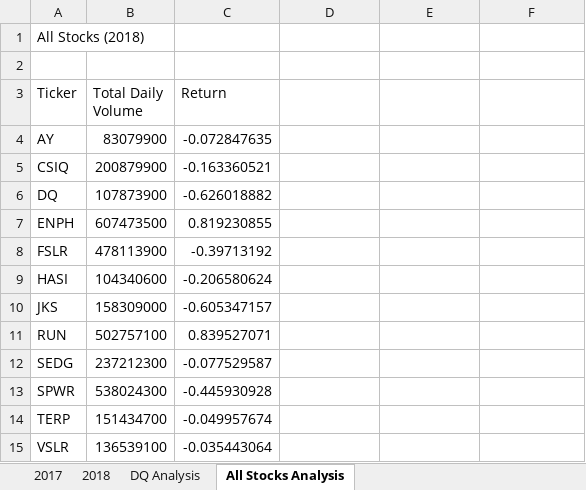
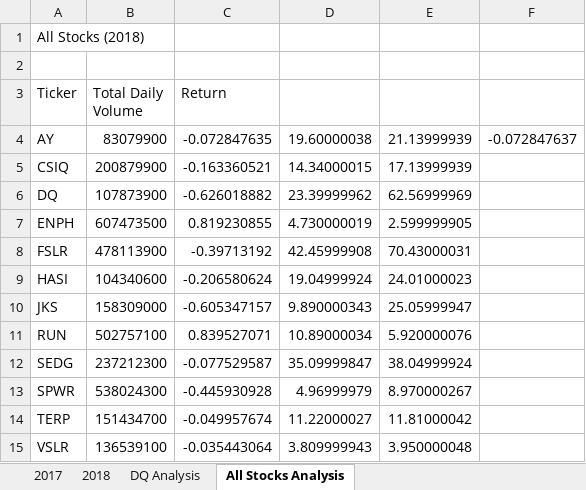
Before and after one commit to nsanchez76/stock_analysis, an Excel workbook: green_stocks.xlsm, sheet All Stocks Analysis, drawn as a sheet; values as stored, in another font and other column widths than the file's, no borders; charts and pictures not drawn; the diff names each change by its address in the sheet, - before the commit and + after, or states it on an @@ line.

```diff
--- a/green_stocks.xlsm (sheet All Stocks Analysis)
+++ b/green_stocks.xlsm (sheet All Stocks Analysis)
-D4: (empty)
+D4: 19.60000038
-E4: (empty)
+E4: 21.13999939
-F4: (empty)
+F4: -0.072847637
-D5: (empty)
+D5: 14.34000015
-E5: (empty)
+E5: 17.13999939
-D6: (empty)
+D6: 23.39999962
-E6: (empty)
+E6: 62.56999969
-D7: (empty)
+D7: 4.730000019
-E7: (empty)
+E7: 2.599999905
-D8: (empty)
+D8: 42.45999908
-E8: (empty)
+E8: 70.43000031
-D9: (empty)
+D9: 19.04999924
-E9: (empty)
+E9: 24.01000023
-D10: (empty)
+D10: 9.890000343
-E10: (empty)
+E10: 25.05999947
-D11: (empty)
+D11: 10.89000034
-E11: (empty)
+E11: 5.920000076
-D12: (empty)
+D12: 35.09999847
-E12: (empty)
+E12: 38.04999924
-D13: (empty)
+D13: 4.96999979
-E13: (empty)
+E13: 8.970000267
-D14: (empty)
+D14: 11.22000027
-E14: (empty)
+E14: 11.81000042
-D15: (empty)
+D15: 3.809999943
-E15: (empty)
+E15: 3.950000048
```
Also changed, not shown: charts or pictures, 8 other files.
